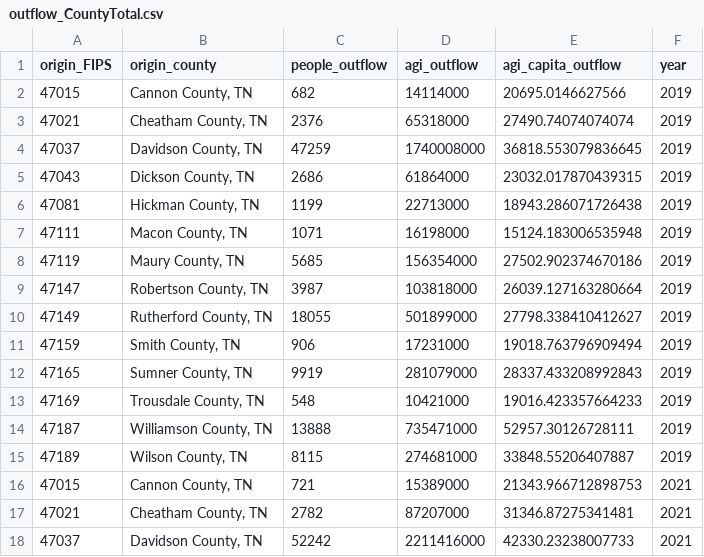
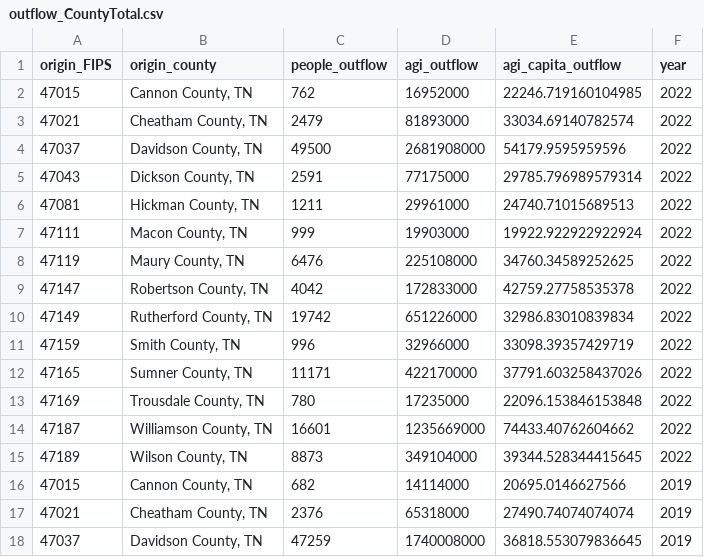
Before and after one commit to wwright21/kolter_nashville, a CSV file: Data/outflow_CountyTotal.csv, drawn as a sheet; only a part is shown; the shorter side is filled out with more unchanged rows.

```diff
--- a/Data/outflow_CountyTotal.csv
+++ b/Data/outflow_CountyTotal.csv
@@ -1,2 +1,16 @@
 origin_FIPS,origin_county,people_outflow,agi_outflow,agi_capita_outflow,year
+47015,"Cannon County, TN",762,16952000,22246.719160104985,2022
+47021,"Cheatham County, TN",2479,81893000,33034.69140782574,2022
+47037,"Davidson County, TN",49500,2681908000,54179.9595959596,2022
+47043,"Dickson County, TN",2591,77175000,29785.796989579314,2022
+47081,"Hickman County, TN",1211,29961000,24740.71015689513,2022
+47111,"Macon County, TN",999,19903000,19922.922922922924,2022
+47119,"Maury County, TN",6476,225108000,34760.34589252625,2022
+47147,"Robertson County, TN",4042,172833000,42759.27758535378,2022
+47149,"Rutherford County, TN",19742,651226000,32986.83010839834,2022
+47159,"Smith County, TN",996,32966000,33098.39357429719,2022
+47165,"Sumner County, TN",11171,422170000,37791.603258437026,2022
+47169,"Trousdale County, TN",780,17235000,22096.153846153848,2022
+47187,"Williamson County, TN",16601,1235669000,74433.40762604662,2022
+47189,"Wilson County, TN",8873,349104000,39344.528344415645,2022
 47015,"Cannon County, TN",682,14114000,20695.0146627566,2019
```
Also changed, not shown: Data/building_permits.csv, Data/building_permits_KPI.csv, 12 other files.
